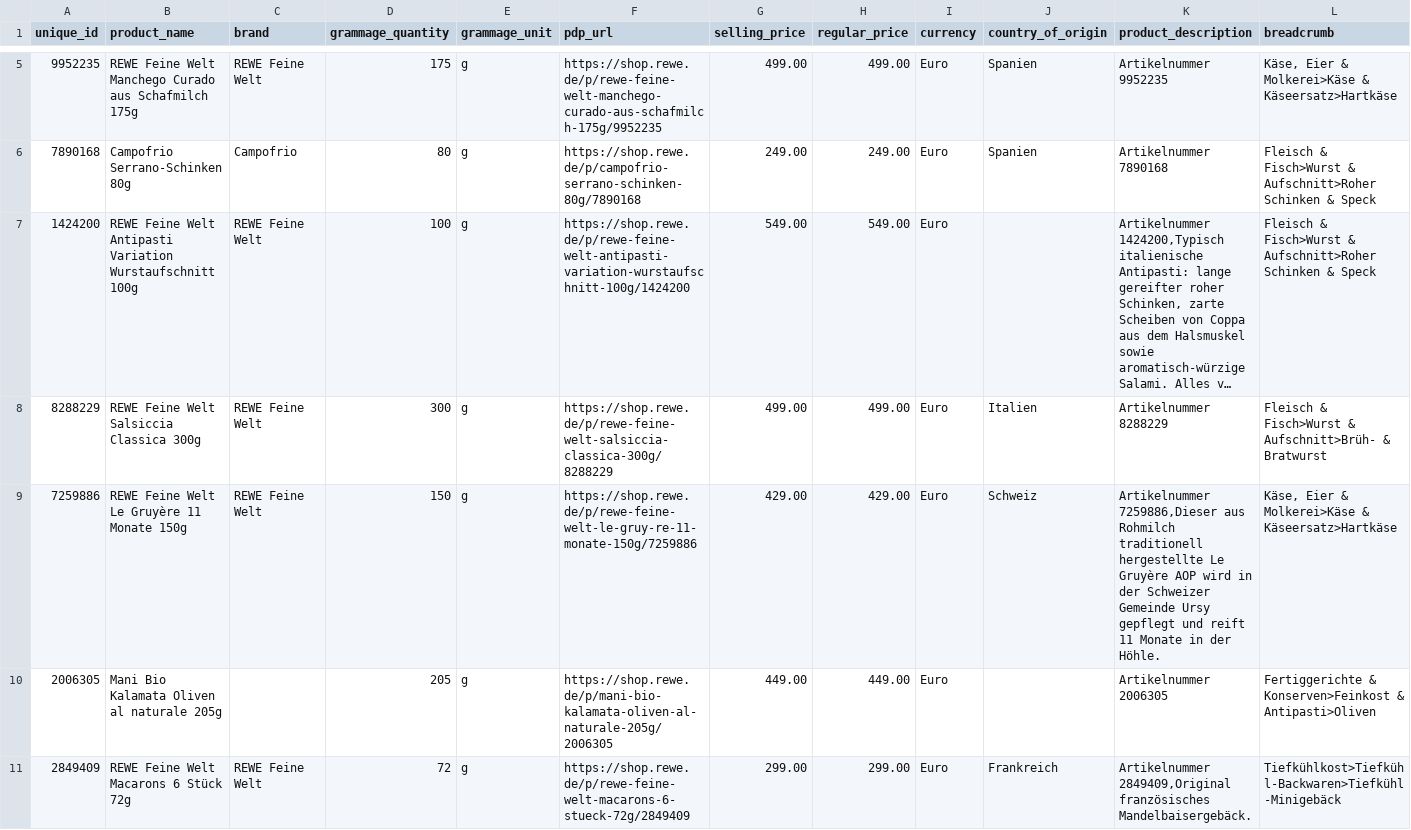
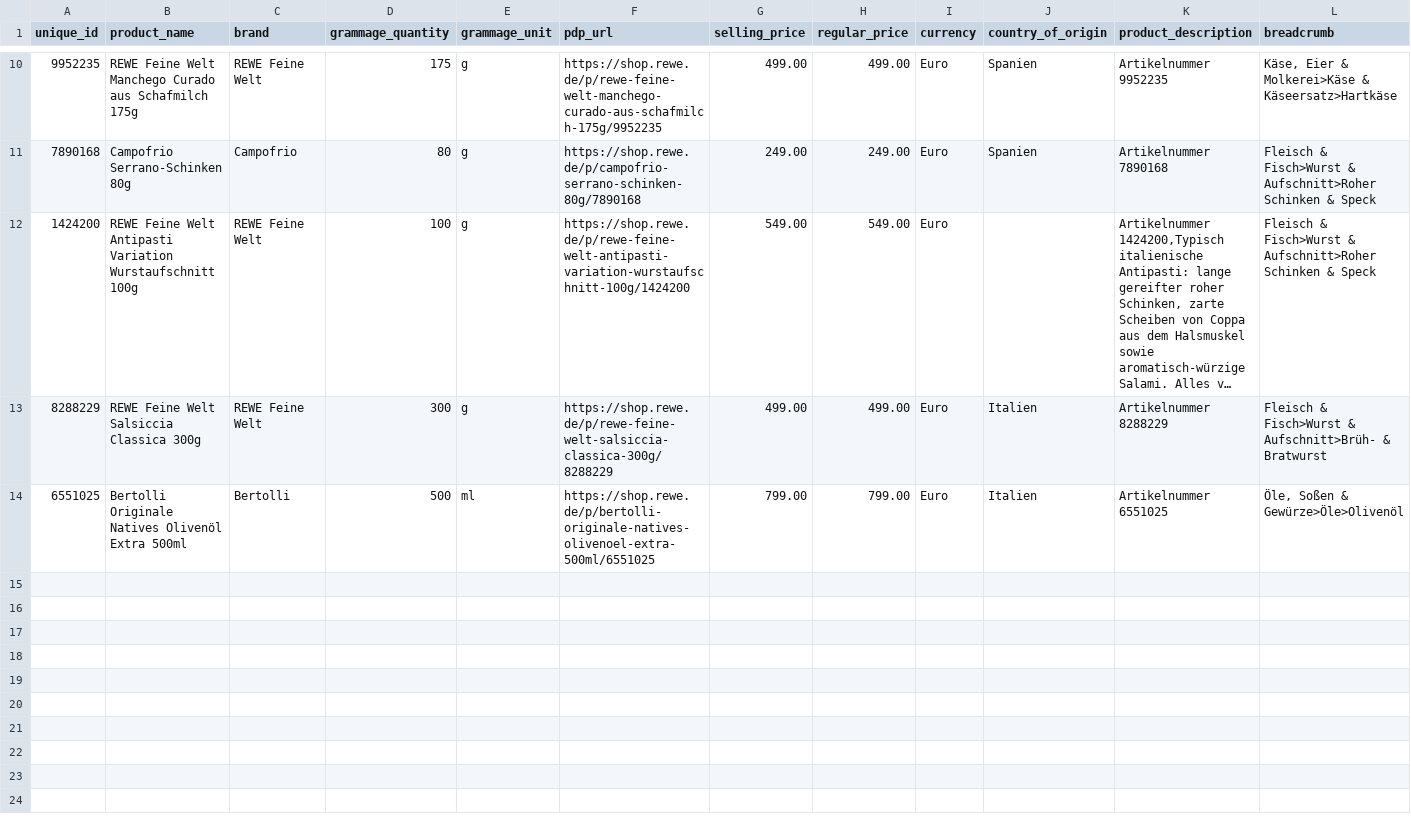
Before and after one commit to manu-v-j/hw-training, a CSV file: 2025-08-05/rewe/rewe_20250806.csv, drawn as a sheet; only a part is shown, gaps mark what is left out; long unchanged cells end in …; removed rows and columns are numbered as before the commit, all else as after; rows hold the shown columns only; the diff covers the shown part only; the diff names each change by its address in the sheet, - before the commit and + after, or states it on an @@ line.

Commit message:
commit the extracted information

```diff
--- a/2025-08-05/rewe/rewe_20250806.csv
+++ b/2025-08-05/rewe/rewe_20250806.csv
-row 9: 7259886 | REWE Feine Welt Le Gruyère 11 Monate 150g | REWE Feine Welt | 150 | g | https://shop.rewe.de/p/rewe-feine-welt-le-gruy-re-11-monate-150g/7259886 | 429.00 | 429.00 | Euro | Schweiz | Artikelnummer 7259886,Dieser aus Rohmilch traditionell hergestellte Le Gruyère AOP wird in der Schweizer Gemeinde Ursy gepflegt und reift 11 Monate in der Höhle. | Käse, Eier & Molkerei>Käse & Käseersatz>Hartkäse
-row 10: 2006305 | Mani Bio Kalamata Oliven al naturale 205g |  | 205 | g | https://shop.rewe.de/p/mani-bio-kalamata-oliven-al-naturale-205g/2006305 | 449.00 | 449.00 | Euro |  | Artikelnummer 2006305 | Fertiggerichte & Konserven>Feinkost & Antipasti>Oliven
-row 11: 2849409 | REWE Feine Welt Macarons 6 Stück 72g | REWE Feine Welt | 72 | g | https://shop.rewe.de/p/rewe-feine-welt-macarons-6-stueck-72g/2849409 | 299.00 | 299.00 | Euro | Frankreich | Artikelnummer 2849409,Original französisches Mandelbaisergebäck. | Tiefkühlkost>Tiefkühl-Backwaren>Tiefkühl-Minigebäck
+row 14: 6551025 | Bertolli Originale Natives Olivenöl Extra 500ml | Bertolli | 500 | ml | https://shop.rewe.de/p/bertolli-originale-natives-olivenoel-extra-500ml/6551025 | 799.00 | 799.00 | Euro | Italien | Artikelnummer 6551025 | Öle, Soßen & Gewürze>Öle>Olivenöl
```
Also changed, not shown: 5 added rows elsewhere in this file, 5 other files.
